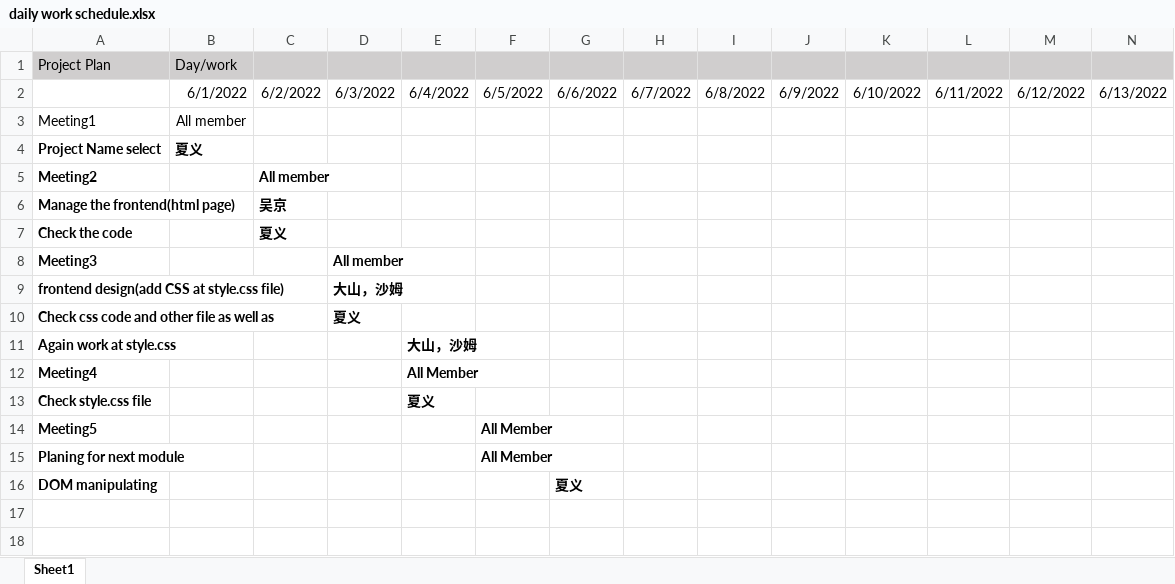
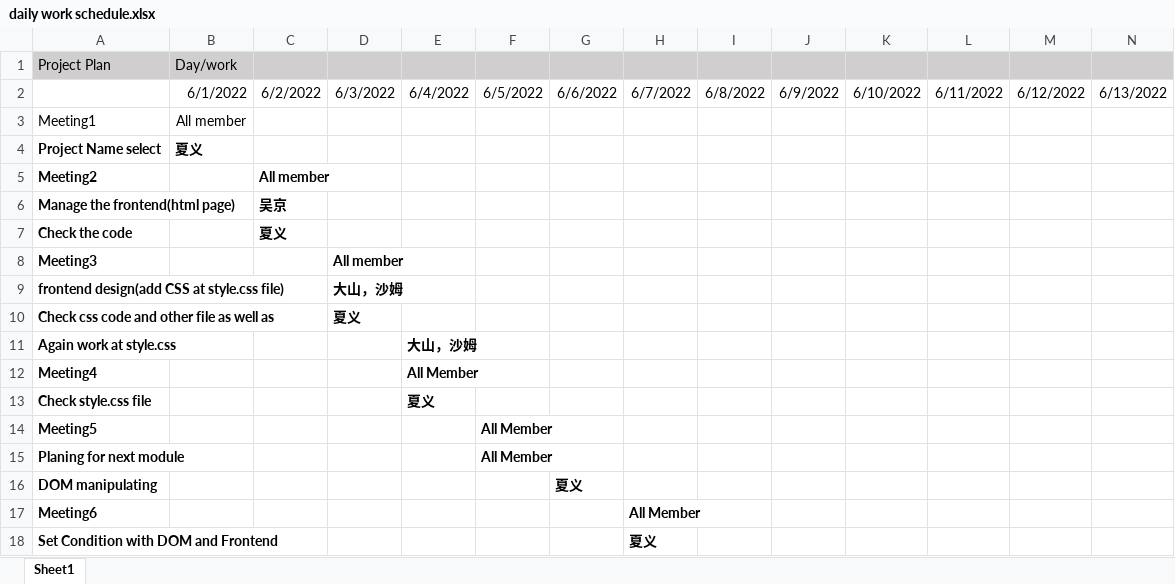
Before and after one commit to HimangsuSarkar/class_project, an Excel workbook: daily work schedule.xlsx, sheet Sheet1, drawn as a sheet; only a part is shown; values as stored, in another font and other column widths than the file's, no borders; rows hold the shown columns only; the diff names each change by its address in the sheet, - before the commit and + after, or states it on an @@ line.

Commit message:
planing for next day

```diff
--- a/daily work schedule.xlsx (sheet Sheet1)
+++ b/daily work schedule.xlsx (sheet Sheet1)
+row 17: Meeting6 |  |  |  |  |  |  | All Member
+row 18: Set Condition with DOM and Frontend |  |  |  |  |  |  | 夏义
```
